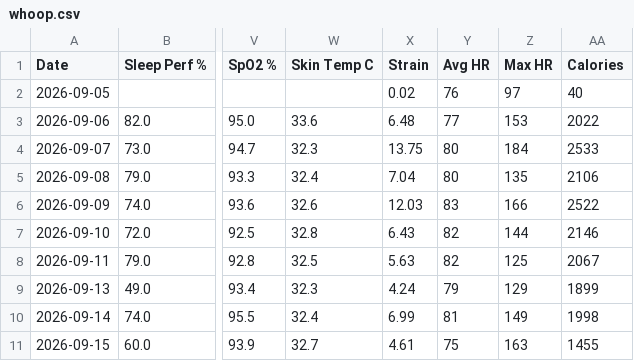
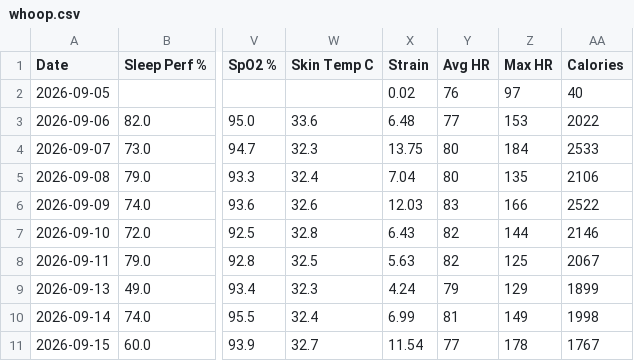
Before and after one commit to nithinn11/whoopstatus, a CSV file: data/whoop.csv, drawn as a sheet; only a part is shown, gaps mark what is left out; the diff names each change by its address in the sheet, - before the commit and + after, or states it on an @@ line.

```diff
--- a/data/whoop.csv
+++ b/data/whoop.csv
-X11 (Strain): 4.61
+X11 (Strain): 11.54
-Y11 (Avg HR): 75
+Y11 (Avg HR): 77
-Z11 (Max HR): 163
+Z11 (Max HR): 178
-AA11 (Calories): 1455
+AA11 (Calories): 1767
```
Also changed, not shown: 1 other file.
